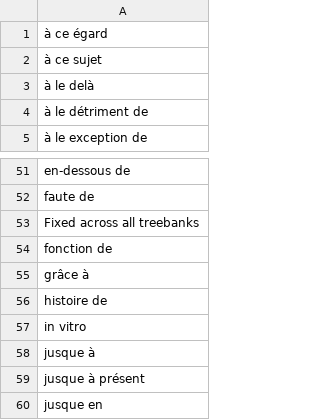
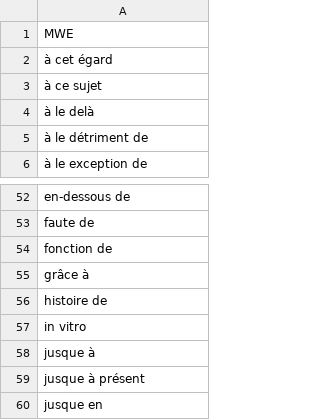
Before and after one commit to surfacesyntacticud/resources, a TSV file: French_MWE_disagreement.tsv, drawn as a sheet; only a part is shown, gaps mark what is left out.

```diff
--- a/French_MWE_disagreement.tsv
+++ b/French_MWE_disagreement.tsv
@@ -1,2 +1,3 @@
-à ce égard
+MWE
+à cet égard
 à ce sujet
@@ -52,3 +53,2 @@ en-dessous de
 faute de
-Fixed across all treebanks
 fonction de
```
Also changed, not shown: French_MWE_no_syntax.tsv, French_MWE_syntax.tsv.
